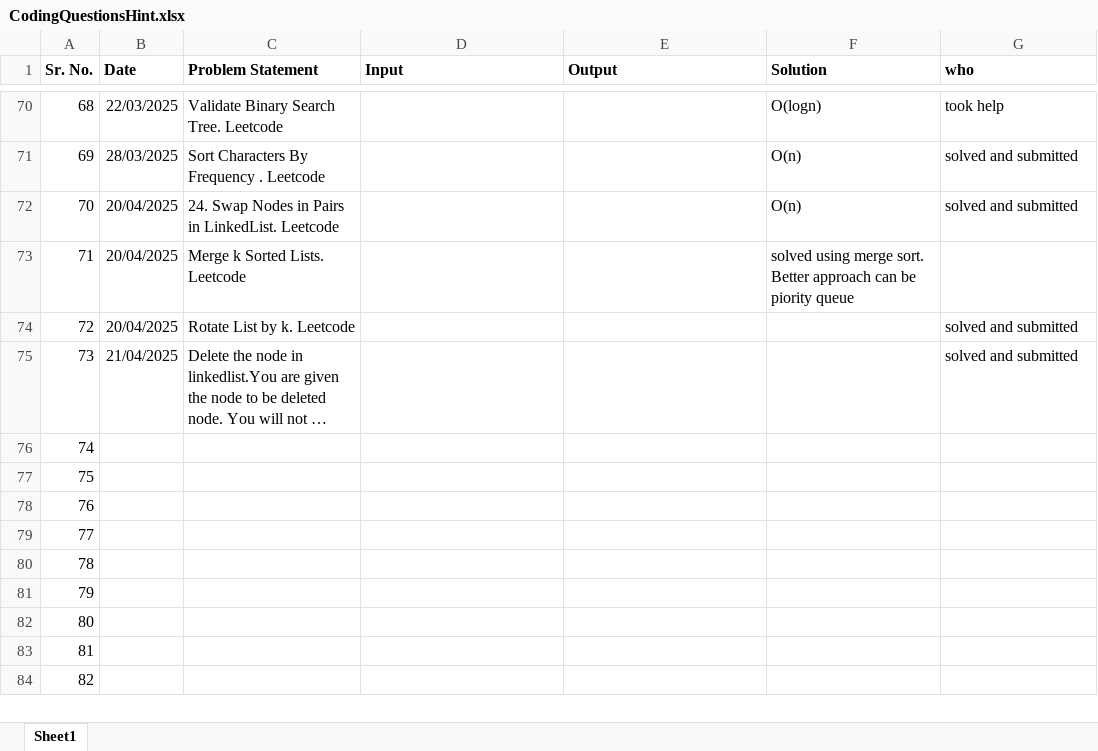
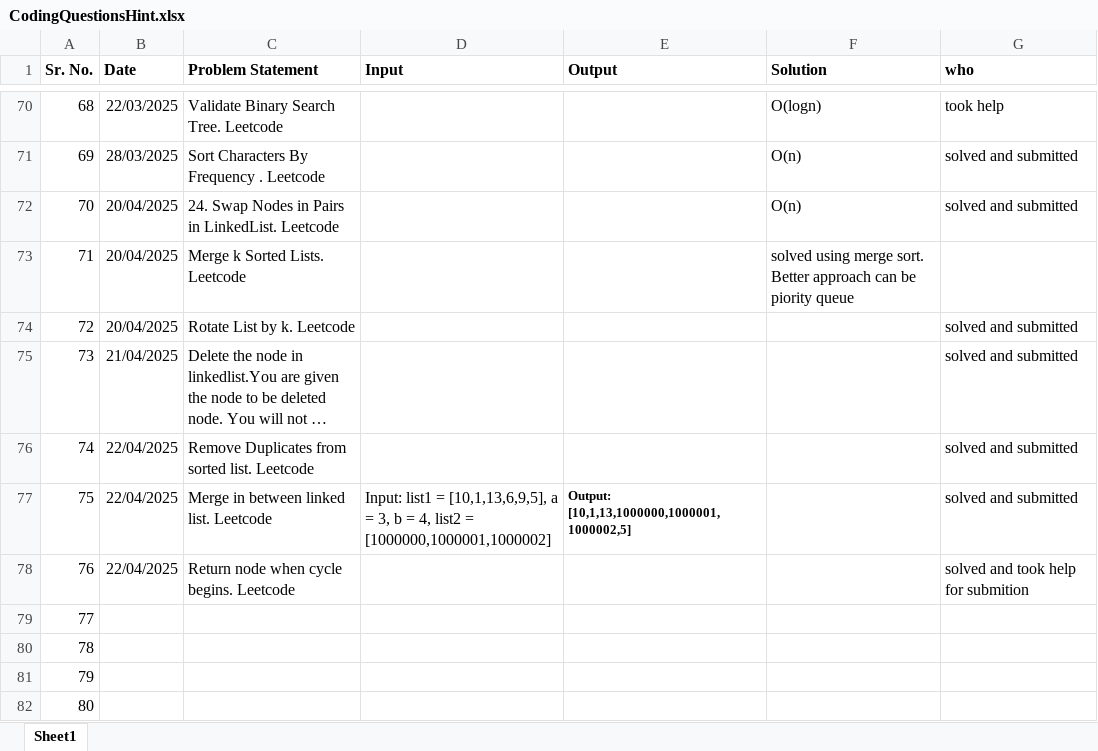
Before and after one commit to SonaliNehere/DSAPractice, an Excel workbook: CodingQuestionsHint.xlsx, sheet Sheet1, drawn as a sheet; only a part is shown, gaps mark what is left out; the shorter side is filled out with more unchanged rows; long unchanged cells end in …; values as stored, in another font and other column widths than the file's, no borders; the diff names each change by its address in the sheet, - before the commit and + after, or states it on an @@ line.

Commit message:
Add files via upload

```diff
--- a/CodingQuestionsHint.xlsx (sheet Sheet1)
+++ b/CodingQuestionsHint.xlsx (sheet Sheet1)
-B76:B78 (Date): (empty)
+B76:B78 (Date): 22/04/2025
-C76 (Problem Statement): (empty)
+C76 (Problem Statement): Remove Duplicates from sorted list. Leetcode
-G76:G77 (who): (empty)
+G76:G77 (who): solved and submitted
-C77 (Problem Statement): (empty)
+C77 (Problem Statement): Merge in between linked list. Leetcode
-D77 (Input): (empty)
+D77 (Input): Input: list1 = [10,1,13,6,9,5], a = 3, b = 4, list2 = [1000000,1000001,1000002]
-E77 (Output): (empty)
+E77 (Output): Output: [10,1,13,1000000,1000001,1000002,5]
-C78 (Problem Statement): (empty)
+C78 (Problem Statement): Return node when cycle begins. Leetcode
-G78 (who): (empty)
+G78 (who): solved and took help for submition
```
